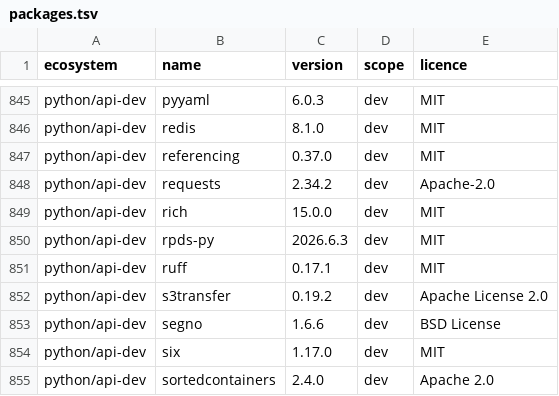
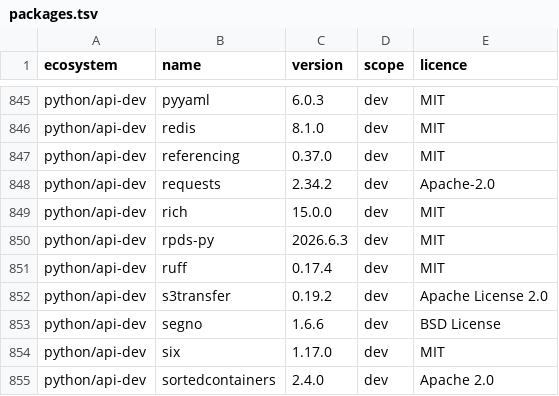
Before and after one commit to menarzullayev/rankwant, a TSV file: docs/research/2026-09-21-licence-inventory/packages.tsv, drawn as a sheet; only a part is shown, gaps mark what is left out.

```diff
--- a/docs/research/2026-09-21-licence-inventory/packages.tsv
+++ b/docs/research/2026-09-21-licence-inventory/packages.tsv
@@ -850,3 +850,3 @@ python/api-dev	rich	15.0.0	dev	MIT
 python/api-dev	rpds-py	2026.6.3	dev	MIT
-python/api-dev	ruff	0.17.1	dev	MIT
+python/api-dev	ruff	0.17.4	dev	MIT
 python/api-dev	s3transfer	0.19.2	dev	Apache License 2.0
```
Also changed, not shown: 3 other files.
